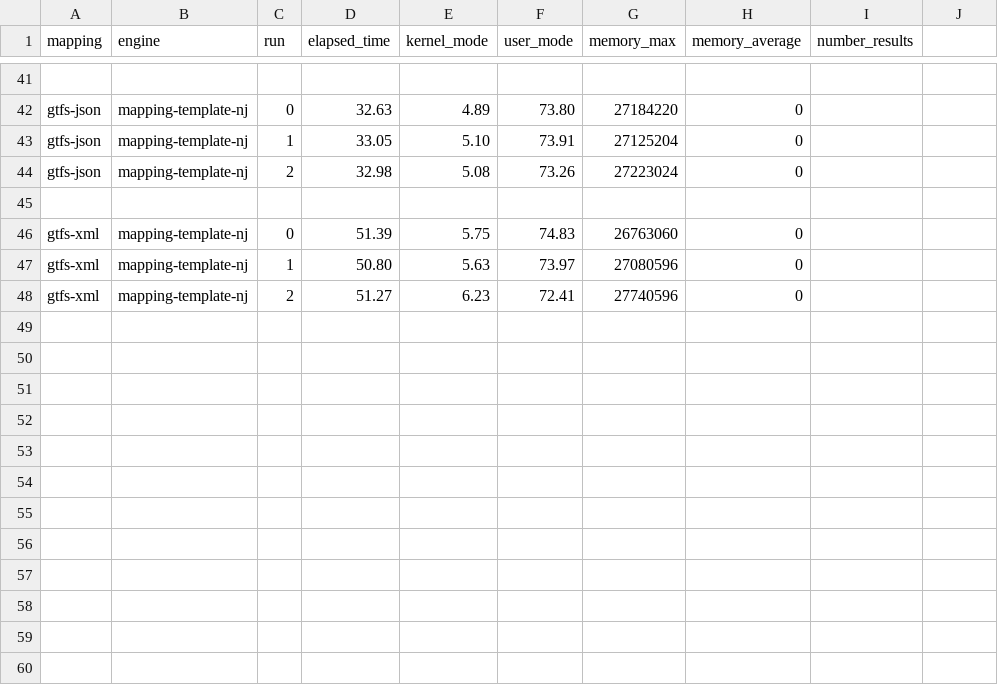
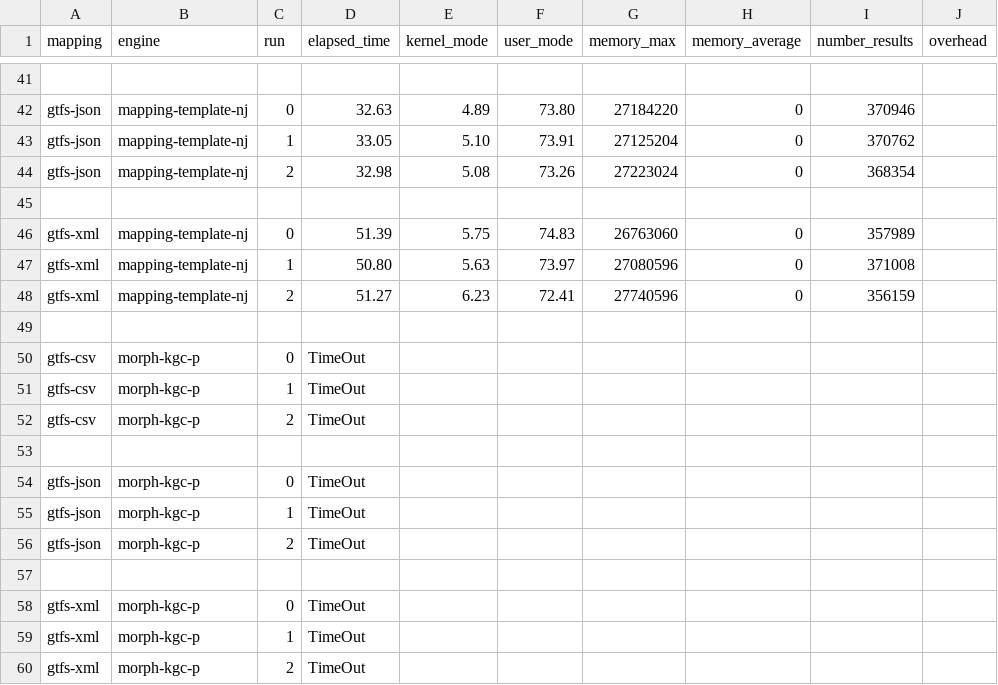
Before and after one commit to cefriel/mapping-template-eval, a CSV file: results/Results - Time - GTFS-100.csv, drawn as a sheet; only a part is shown, gaps mark what is left out; the diff covers the shown part only; the diff names each change by its address in the sheet, - before the commit and + after, or states it on an @@ line.

```diff
--- a/results/Results - Time - GTFS-100.csv
+++ b/results/Results - Time - GTFS-100.csv
-J1: (empty)
+J1: overhead
-I42 (number_results): (empty)
+I42 (number_results): 370946
-I43 (number_results): (empty)
+I43 (number_results): 370762
-I44 (number_results): (empty)
+I44 (number_results): 368354
-I46 (number_results): (empty)
+I46 (number_results): 357989
-I47 (number_results): (empty)
+I47 (number_results): 371008
-I48 (number_results): (empty)
+I48 (number_results): 356159
+row 49: (empty)
+row 50: gtfs-csv | morph-kgc-p | 0 | TimeOut
+row 51: gtfs-csv | morph-kgc-p | 1 | TimeOut
+row 52: gtfs-csv | morph-kgc-p | 2 | TimeOut
+row 53: (empty)
+row 54: gtfs-json | morph-kgc-p | 0 | TimeOut
+row 55: gtfs-json | morph-kgc-p | 1 | TimeOut
+row 56: gtfs-json | morph-kgc-p | 2 | TimeOut
+row 57: (empty)
+row 58: gtfs-xml | morph-kgc-p | 0 | TimeOut
+row 59: gtfs-xml | morph-kgc-p | 1 | TimeOut
+row 60: gtfs-xml | morph-kgc-p | 2 | TimeOut
```
Also changed, not shown: 21 edited cells elsewhere in this file, results/Results - Time - GTFS-1.csv, results/Results - Time - GTFS-10.csv.
